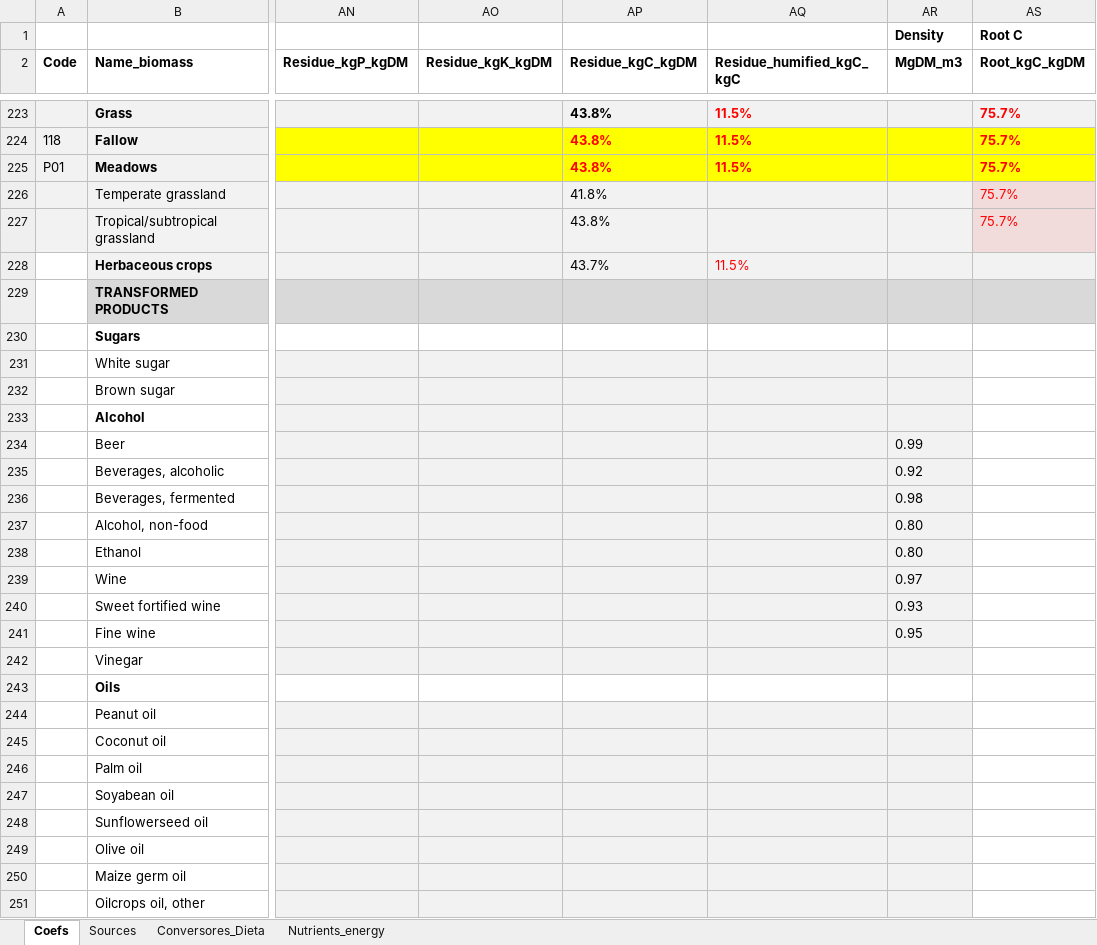
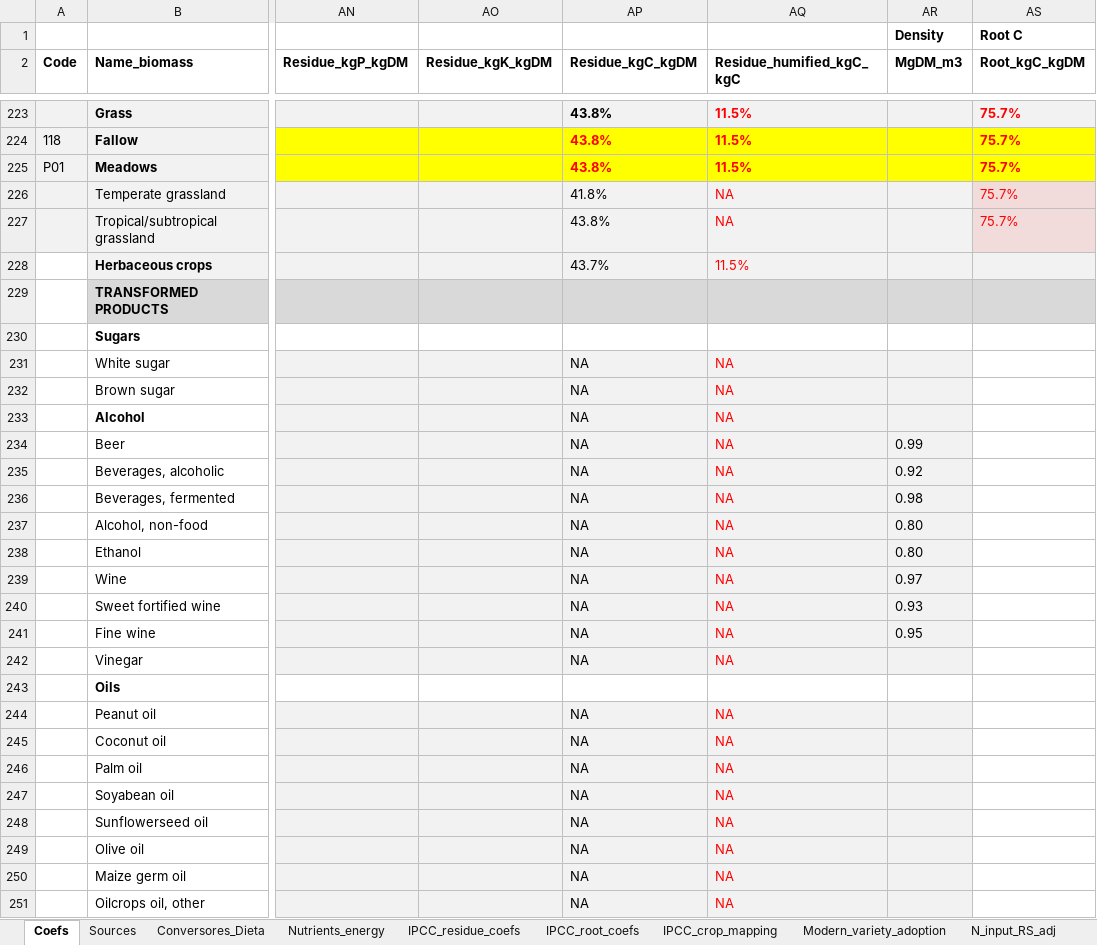
Before and after one commit to eduaguilera/afsetools, an Excel workbook: inst/extdata/Biomass_coefs.xlsx, sheet Coefs, drawn as a sheet; only a part is shown, gaps mark what is left out; values as stored, in another font and other column widths than the file's, no borders; conditional formats not drawn; the diff covers the shown part only; the diff names each change by its address in the sheet, - before the commit and + after, or states it on an @@ line.

```diff
--- a/inst/extdata/Biomass_coefs.xlsx (sheet Coefs)
+++ b/inst/extdata/Biomass_coefs.xlsx (sheet Coefs)
+sheet tab: IPCC_residue_coefs
+sheet tab: IPCC_root_coefs
+sheet tab: IPCC_crop_mapping
+sheet tab: Modern_variety_adoption
+sheet tab: N_input_RS_adj
-AQ226:AQ227 (Residue_humified_kgC_kgC): (empty)
+AQ226:AQ227 (Residue_humified_kgC_kgC): NA
-AP231:AP242 (Residue_kgC_kgDM): (empty)
+AP231:AP242 (Residue_kgC_kgDM): NA
-AQ231:AQ242 (Residue_humified_kgC_kgC): (empty)
+AQ231:AQ242 (Residue_humified_kgC_kgC): NA
-AP244:AP251 (Residue_kgC_kgDM): (empty)
+AP244:AP251 (Residue_kgC_kgDM): NA
-AQ244:AQ251 (Residue_humified_kgC_kgC): (empty)
+AQ244:AQ251 (Residue_humified_kgC_kgC): NA
```
Also changed, not shown: 194 edited cells elsewhere in this sheet, sheet Conversores_Dieta, sheet Sources, other sheet tabs, 28 other files.
